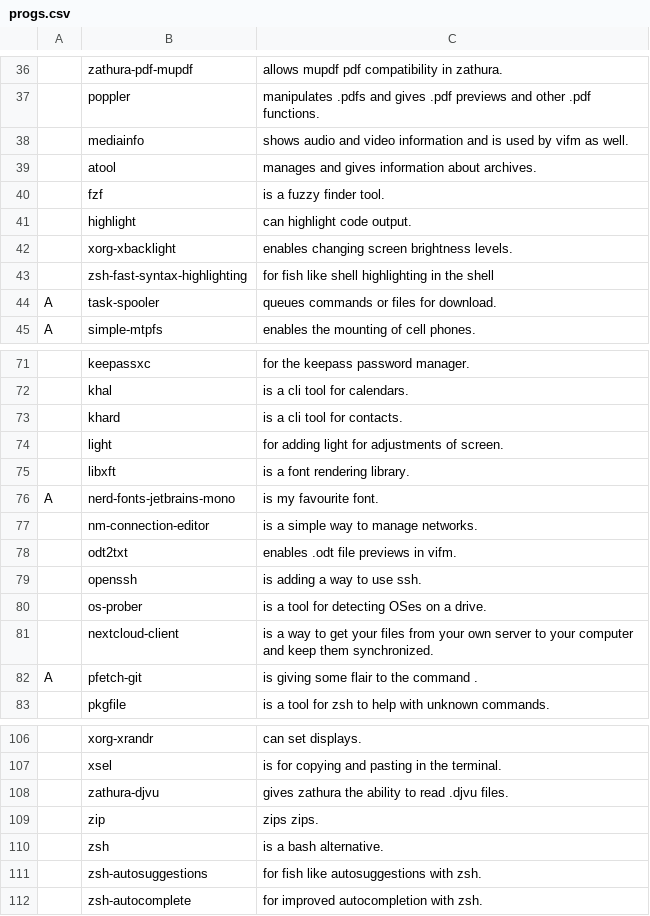
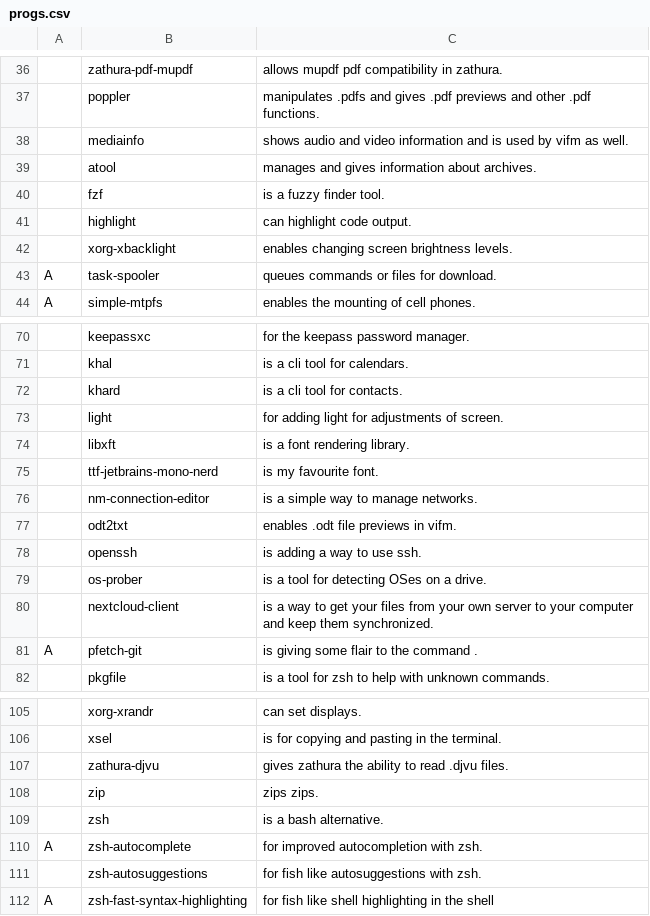
Before and after one commit to tiyn/larbs, a CSV file: resources/progs.csv, drawn as a sheet; only a part is shown, gaps mark what is left out; removed rows and columns are numbered as before the commit, all else as after; the diff names each change by its address in the sheet, - before the commit and + after, or states it on an @@ line.

Commit message:
progs: updated old paths

```diff
--- a/resources/progs.csv
+++ b/resources/progs.csv
-row 43:  | zsh-fast-syntax-highlighting | for fish like shell highlighting in the shell
-A75: A
+A75: (empty)
-B75: nerd-fonts-jetbrains-mono
+B75: ttf-jetbrains-mono-nerd
+row 110: A | zsh-autocomplete | for improved autocompletion with zsh.
-row 112:  | zsh-autocomplete | for improved autocompletion with zsh.
+row 112: A | zsh-fast-syntax-highlighting | for fish like shell highlighting in the shell
```
